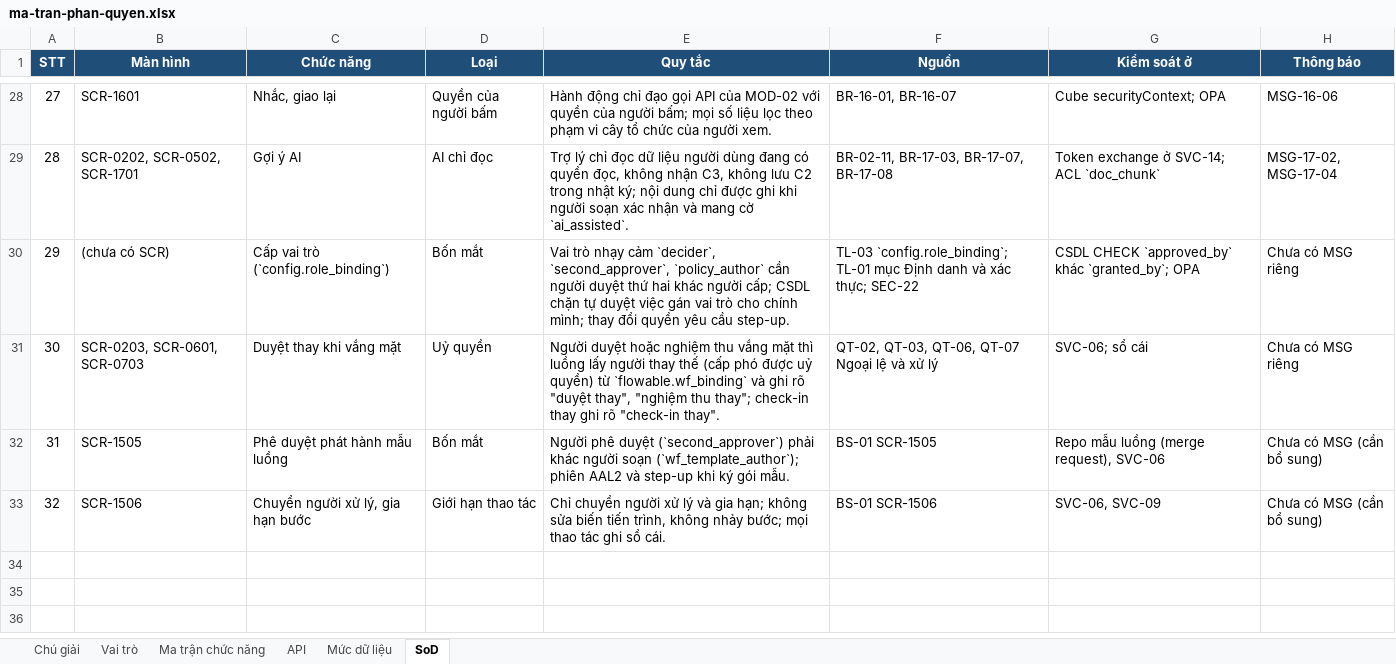
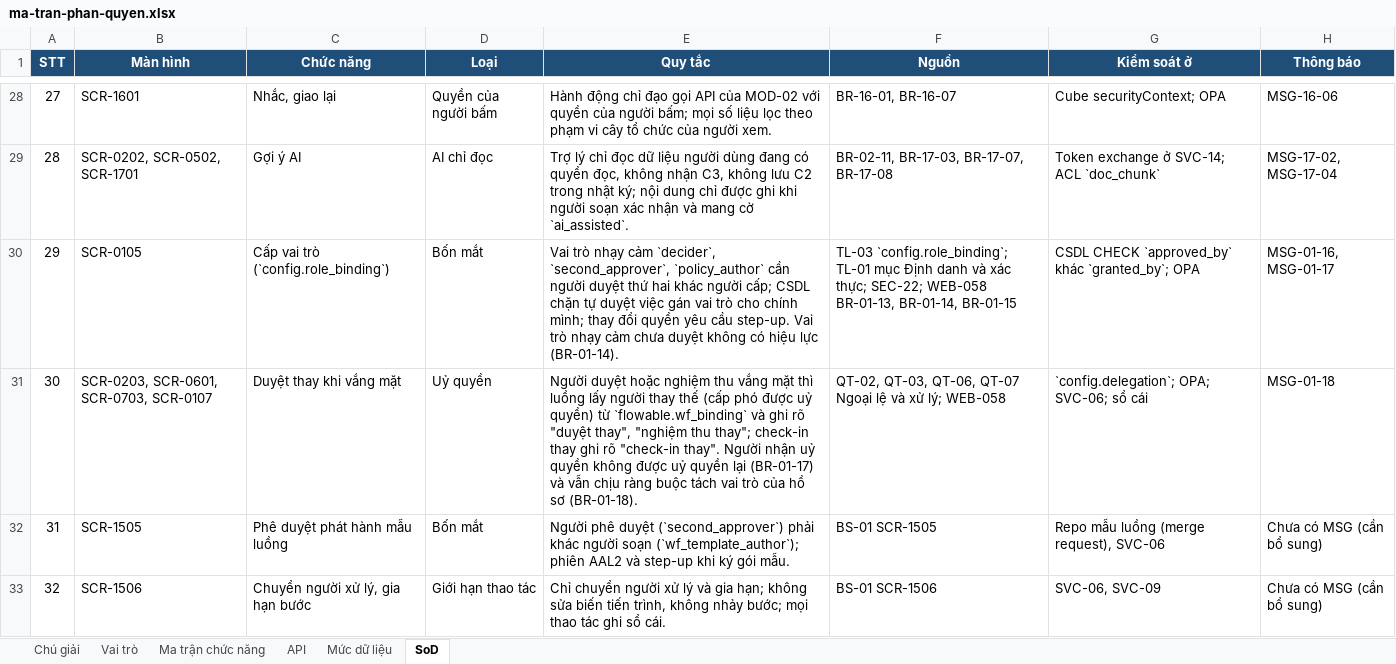
Before and after one commit to caprocute/mission-web, an Excel workbook: docs/phan-quyen/ma-tran-phan-quyen.xlsx, sheet SoD, drawn as a sheet; only a part is shown, gaps mark what is left out; values as stored, in another font and other column widths than the file's, no borders; the diff names each change by its address in the sheet, - before the commit and + after, or states it on an @@ line.

```diff
--- a/docs/phan-quyen/ma-tran-phan-quyen.xlsx (sheet SoD)
+++ b/docs/phan-quyen/ma-tran-phan-quyen.xlsx (sheet SoD)
-B30 (Màn hình): (chưa có SCR)
+B30 (Màn hình): SCR-0105
-E30 (Quy tắc): …cầu step-up.
+E30 (Quy tắc): …cầu step-up. Vai trò nhạy cảm chưa duyệt không có hiệu lực (BR-01-14).
-F30 (Nguồn): …xác thực; SEC-22
+F30 (Nguồn): …xác thực; SEC-22; WEB-058 BR-01-13, BR-01-14, BR-01-15
-H30 (Thông báo): Chưa có MSG riêng
+H30 (Thông báo): MSG-01-16, MSG-01-17
-B31 (Màn hình): SCR-0203, SCR-0601, SCR-0703
+B31 (Màn hình): SCR-0203, SCR-0601, SCR-0703, SCR-0107
-E31 (Quy tắc): …"check-in thay".
+E31 (Quy tắc): …"check-in thay". Người nhận uỷ quyền không được uỷ quyền lại (BR-01-17) và vẫn chịu ràng buộc tách vai trò của hồ sơ (BR-01-18).
-F31 (Nguồn): …và xử lý
+F31 (Nguồn): …và xử lý; WEB-058
-G31 (Kiểm soát ở): SVC-06; sổ cái
+G31 (Kiểm soát ở): `config.delegation`; OPA; SVC-06; sổ cái
-H31 (Thông báo): Chưa có MSG riêng
+H31 (Thông báo): MSG-01-18
```
Also changed, not shown: sheet Ma trận chức năng, sheet API, sheet Chú giải, 32 other files.
